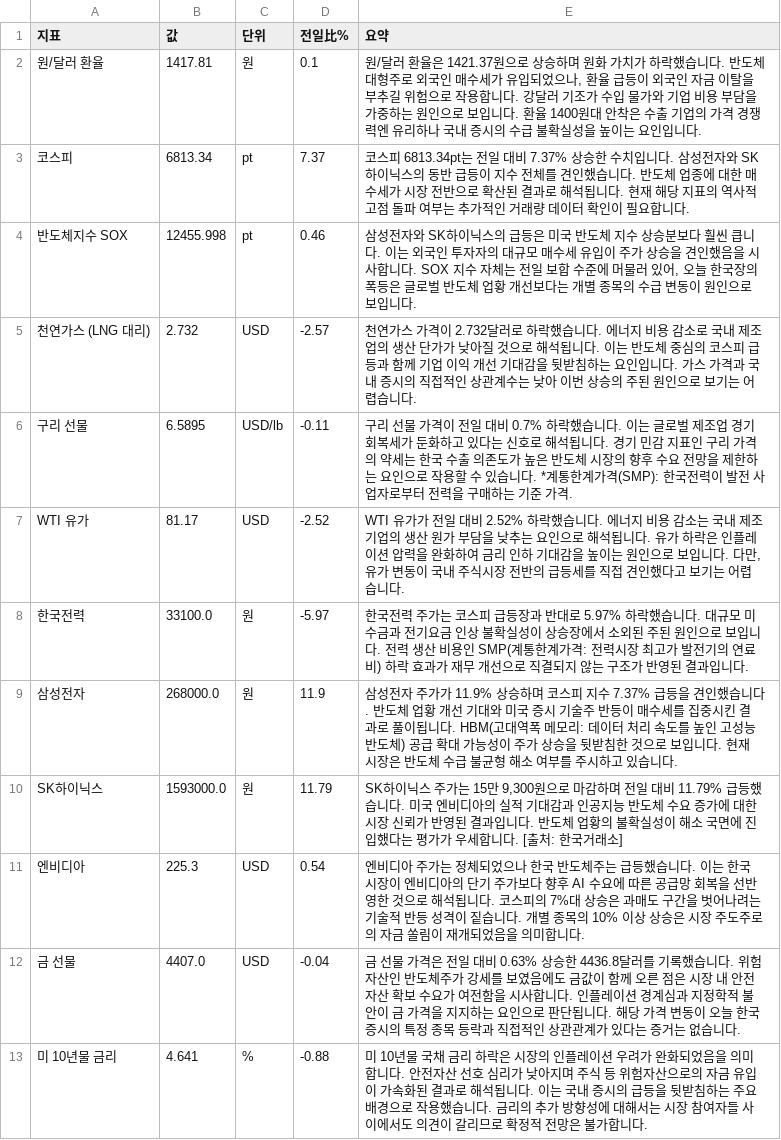
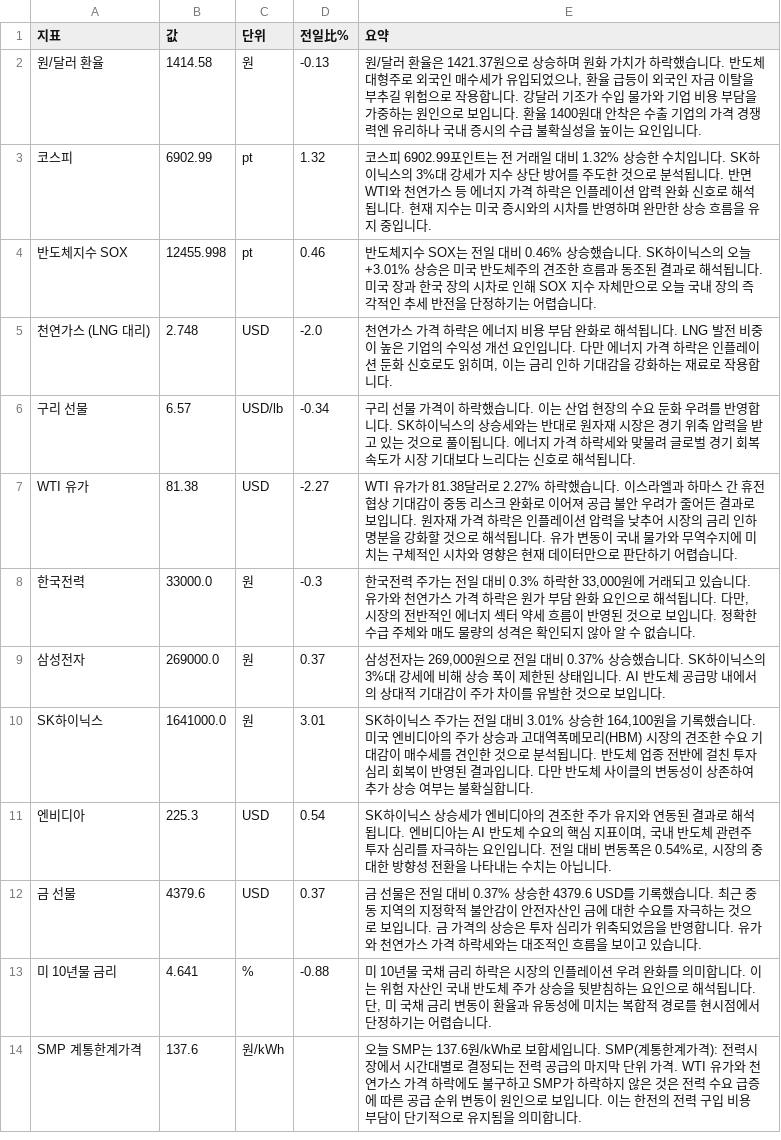
Before and after one commit to baehongcheol21-lab/info-board, a CSV file: exports/2026-08-14.csv, drawn as a sheet.

```diff
--- a/exports/2026-08-14.csv
+++ b/exports/2026-08-14.csv
@@ -1,13 +1,14 @@
 지표,값,단위,전일比%,요약
-원/달러 환율,1417.81,원,0.1,"원/달러 환율은 1421.37원으로 상승하며 원화 가치가 하락했습니다. 반도체 대형주로 외국인 매수세가 유입되었으나, 환율 급등이 외국인 자금 이탈을 부추길 위험으로 작용합니다. 강달러 기조가 수입 물가와 기업 비용 부담을 가중하는 원인으로 보입니다. 환율 1400원대 안착은 수출 기업의 가격 경쟁력엔 유리하나 국내 증시의 수급 불확실성을 높이는 요인입니다."
-코스피,6813.34,pt,7.37,코스피 6813.34pt는 전일 대비 7.37% 상승한 수치입니다. 삼성전자와 SK하이닉스의 동반 급등이 지수 전체를 견인했습니다. 반도체 업종에 대한 매수세가 시장 전반으로 확산된 결과로 해석됩니다. 현재 해당 지표의 역사적 고점 돌파 여부는 추가적인 거래량 데이터 확인이 필요합니다.
-반도체지수 SOX,12455.998,pt,0.46,"삼성전자와 SK하이닉스의 급등은 미국 반도체 지수 상승분보다 훨씬 큽니다. 이는 외국인 투자자의 대규모 매수세 유입이 주가 상승을 견인했음을 시사합니다. SOX 지수 자체는 전일 보합 수준에 머물러 있어, 오늘 한국장의 폭등은 글로벌 반도체 업황 개선보다는 개별 종목의 수급 변동이 원인으로 보입니다."
-천연가스 (LNG 대리),2.732,USD,-2.57,천연가스 가격이 2.732달러로 하락했습니다. 에너지 비용 감소로 국내 제조업의 생산 단가가 낮아질 것으로 해석됩니다. 이는 반도체 중심의 코스피 급등과 함께 기업 이익 개선 기대감을 뒷받침하는 요인입니다. 가스 가격과 국내 증시의 직접적인 상관계수는 낮아 이번 상승의 주된 원인으로 보기는 어렵습니다.
-구리 선물,6.5895,USD/lb,-0.11,구리 선물 가격이 전일 대비 0.7% 하락했습니다. 이는 글로벌 제조업 경기 회복세가 둔화하고 있다는 신호로 해석됩니다. 경기 민감 지표인 구리 가격의 약세는 한국 수출 의존도가 높은 반도체 시장의 향후 수요 전망을 제한하는 요인으로 작용할 수 있습니다.   *계통한계가격(SMP): 한국전력이 발전 사업자로부터 전력을 구매하는 기준 가격.
-WTI 유가,81.17,USD,-2.52,"WTI 유가가 전일 대비 2.52% 하락했습니다. 에너지 비용 감소는 국내 제조 기업의 생산 원가 부담을 낮추는 요인으로 해석됩니다. 유가 하락은 인플레이션 압력을 완화하여 금리 인하 기대감을 높이는 원인으로 보입니다. 다만, 유가 변동이 국내 주식시장 전반의 급등세를 직접 견인했다고 보기는 어렵습니다."
-한국전력,33100.0,원,-5.97,한국전력 주가는 코스피 급등장과 반대로 5.97% 하락했습니다. 대규모 미수금과 전기요금 인상 불확실성이 상승장에서 소외된 주된 원인으로 보입니다. 전력 생산 비용인 SMP(계통한계가격: 전력시장 최고가 발전기의 연료비) 하락 효과가 재무 개선으로 직결되지 않는 구조가 반영된 결과입니다.
-삼성전자,268000.0,원,11.9,삼성전자 주가가 11.9% 상승하며 코스피 지수 7.37% 급등을 견인했습니다. 반도체 업황 개선 기대와 미국 증시 기술주 반등이 매수세를 집중시킨 결과로 풀이됩니다. HBM(고대역폭 메모리: 데이터 처리 속도를 높인 고성능 반도체) 공급 확대 가능성이 주가 상승을 뒷받침한 것으로 보입니다. 현재 시장은 반도체 수급 불균형 해소 여부를 주시하고 있습니다.
-SK하이닉스,1593000.0,원,11.79,"SK하이닉스 주가는 15만 9,300원으로 마감하며 전일 대비 11.79% 급등했습니다. 미국 엔비디아의 실적 기대감과 인공지능 반도체 수요 증가에 대한 시장 신뢰가 반영된 결과입니다. 반도체 업황의 불확실성이 해소 국면에 진입했다는 평가가 우세합니다. [출처: 한국거래소]"
-엔비디아,225.3,USD,0.54,엔비디아 주가는 정체되었으나 한국 반도체주는 급등했습니다. 이는 한국 시장이 엔비디아의 단기 주가보다 향후 AI 수요에 따른 공급망 회복을 선반영한 것으로 해석됩니다. 코스피의 7%대 상승은 과매도 구간을 벗어나려는 기술적 반등 성격이 짙습니다. 개별 종목의 10% 이상 상승은 시장 주도주로의 자금 쏠림이 재개되었음을 의미합니다.
-금 선물,4407.0,USD,-0.04,금 선물 가격은 전일 대비 0.63% 상승한 4436.8달러를 기록했습니다. 위험자산인 반도체주가 강세를 보였음에도 금값이 함께 오른 점은 시장 내 안전자산 확보 수요가 여전함을 시사합니다. 인플레이션 경계심과 지정학적 불안이 금 가격을 지지하는 요인으로 판단됩니다. 해당 가격 변동이 오늘 한국 증시의 특정 종목 등락과 직접적인 상관관계가 있다는 증거는 없습니다.
-미 10년물 금리,4.641,%,-0.88,미 10년물 국채 금리 하락은 시장의 인플레이션 우려가 완화되었음을 의미합니다. 안전자산 선호 심리가 낮아지며 주식 등 위험자산으로의 자금 유입이 가속화된 결과로 해석됩니다. 이는 국내 증시의 급등을 뒷받침하는 주요 배경으로 작용했습니다. 금리의 추가 방향성에 대해서는 시장 참여자들 사이에서도 의견이 갈리므로 확정적 전망은 불가합니다.
+원/달러 환율,1414.58,원,-0.13,"원/달러 환율은 1421.37원으로 상승하며 원화 가치가 하락했습니다. 반도체 대형주로 외국인 매수세가 유입되었으나, 환율 급등이 외국인 자금 이탈을 부추길 위험으로 작용합니다. 강달러 기조가 수입 물가와 기업 비용 부담을 가중하는 원인으로 보입니다. 환율 1400원대 안착은 수출 기업의 가격 경쟁력엔 유리하나 국내 증시의 수급 불확실성을 높이는 요인입니다."
+코스피,6902.99,pt,1.32,코스피 6902.99포인트는 전 거래일 대비 1.32% 상승한 수치입니다. SK하이닉스의 3%대 강세가 지수 상단 방어를 주도한 것으로 분석됩니다. 반면 WTI와 천연가스 등 에너지 가격 하락은 인플레이션 압력 완화 신호로 해석됩니다. 현재 지수는 미국 증시와의 시차를 반영하며 완만한 상승 흐름을 유지 중입니다.
+반도체지수 SOX,12455.998,pt,0.46,반도체지수 SOX는 전일 대비 0.46% 상승했습니다. SK하이닉스의 오늘 +3.01% 상승은 미국 반도체주의 견조한 흐름과 동조된 결과로 해석됩니다. 미국 장과 한국 장의 시차로 인해 SOX 지수 자체만으로 오늘 국내 장의 즉각적인 추세 반전을 단정하기는 어렵습니다.
+천연가스 (LNG 대리),2.748,USD,-2.0,"천연가스 가격 하락은 에너지 비용 부담 완화로 해석됩니다. LNG 발전 비중이 높은 기업의 수익성 개선 요인입니다. 다만 에너지 가격 하락은 인플레이션 둔화 신호로도 읽히며, 이는 금리 인하 기대감을 강화하는 재료로 작용합니다."
+구리 선물,6.57,USD/lb,-0.34,구리 선물 가격이 하락했습니다. 이는 산업 현장의 수요 둔화 우려를 반영합니다. SK하이닉스의 상승세와는 반대로 원자재 시장은 경기 위축 압력을 받고 있는 것으로 풀이됩니다. 에너지 가격 하락세와 맞물려 글로벌 경기 회복 속도가 시장 기대보다 느리다는 신호로 해석됩니다.
+WTI 유가,81.38,USD,-2.27,WTI 유가가 81.38달러로 2.27% 하락했습니다. 이스라엘과 하마스 간 휴전 협상 기대감이 중동 리스크 완화로 이어져 공급 불안 우려가 줄어든 결과로 보입니다. 원자재 가격 하락은 인플레이션 압력을 낮추어 시장의 금리 인하 명분을 강화할 것으로 해석됩니다. 유가 변동이 국내 물가와 무역수지에 미치는 구체적인 시차와 영향은 현재 데이터만으로 판단하기 어렵습니다.
+한국전력,33000.0,원,-0.3,"한국전력 주가는 전일 대비 0.3% 하락한 33,000원에 거래되고 있습니다. 유가와 천연가스 가격 하락은 원가 부담 완화 요인으로 해석됩니다. 다만, 시장의 전반적인 에너지 섹터 약세 흐름이 반영된 것으로 보입니다. 정확한 수급 주체와 매도 물량의 성격은 확인되지 않아 알 수 없습니다."
+삼성전자,269000.0,원,0.37,"삼성전자는 269,000원으로 전일 대비 0.37% 상승했습니다.  SK하이닉스의 3%대 강세에 비해 상승 폭이 제한된 상태입니다.  AI 반도체 공급망 내에서의 상대적 기대감이 주가 차이를 유발한 것으로 보입니다."
+SK하이닉스,1641000.0,원,3.01,"SK하이닉스 주가는 전일 대비 3.01% 상승한 164,100원을 기록했습니다. 미국 엔비디아의 주가 상승과 고대역폭메모리(HBM) 시장의 견조한 수요 기대감이 매수세를 견인한 것으로 분석됩니다. 반도체 업종 전반에 걸친 투자 심리 회복이 반영된 결과입니다. 다만 반도체 사이클의 변동성이 상존하여 추가 상승 여부는 불확실합니다."
+엔비디아,225.3,USD,0.54,"SK하이닉스 상승세가 엔비디아의 견조한 주가 유지와 연동된 결과로 해석됩니다. 엔비디아는 AI 반도체 수요의 핵심 지표이며, 국내 반도체 관련주 투자 심리를 자극하는 요인입니다. 전일 대비 변동폭은 0.54%로, 시장의 중대한 방향성 전환을 나타내는 수치는 아닙니다."
+금 선물,4379.6,USD,0.37,금 선물은 전일 대비 0.37% 상승한 4379.6 USD를 기록했습니다.  최근 중동 지역의 지정학적 불안감이 안전자산인 금에 대한 수요를 자극하는 것으로 보입니다. 금 가격의 상승은 투자 심리가 위축되었음을 반영합니다. 유가와 천연가스 가격 하락세와는 대조적인 흐름을 보이고 있습니다.
+미 10년물 금리,4.641,%,-0.88,"미 10년물 국채 금리 하락은 시장의 인플레이션 우려 완화를 의미합니다. 이는 위험 자산인 국내 반도체 주가 상승을 뒷받침하는 요인으로 해석됩니다. 단, 미 국채 금리 변동이 환율과 유동성에 미치는 복합적 경로를 현시점에서 단정하기는 어렵습니다."
+SMP 계통한계가격,137.6,원/kWh,,오늘 SMP는 137.6원/kWh로 보합세입니다.  SMP(계통한계가격): 전력시장에서 시간대별로 결정되는 전력 공급의 마지막 단위 가격.  WTI 유가와 천연가스 가격 하락에도 불구하고 SMP가 하락하지 않은 것은 전력 수요 급증에 따른 공급 순위 변동이 원인으로 보입니다. 이는 한전의 전력 구입 비용 부담이 단기적으로 유지됨을 의미합니다.
```
Also changed, not shown: 16 other files.
